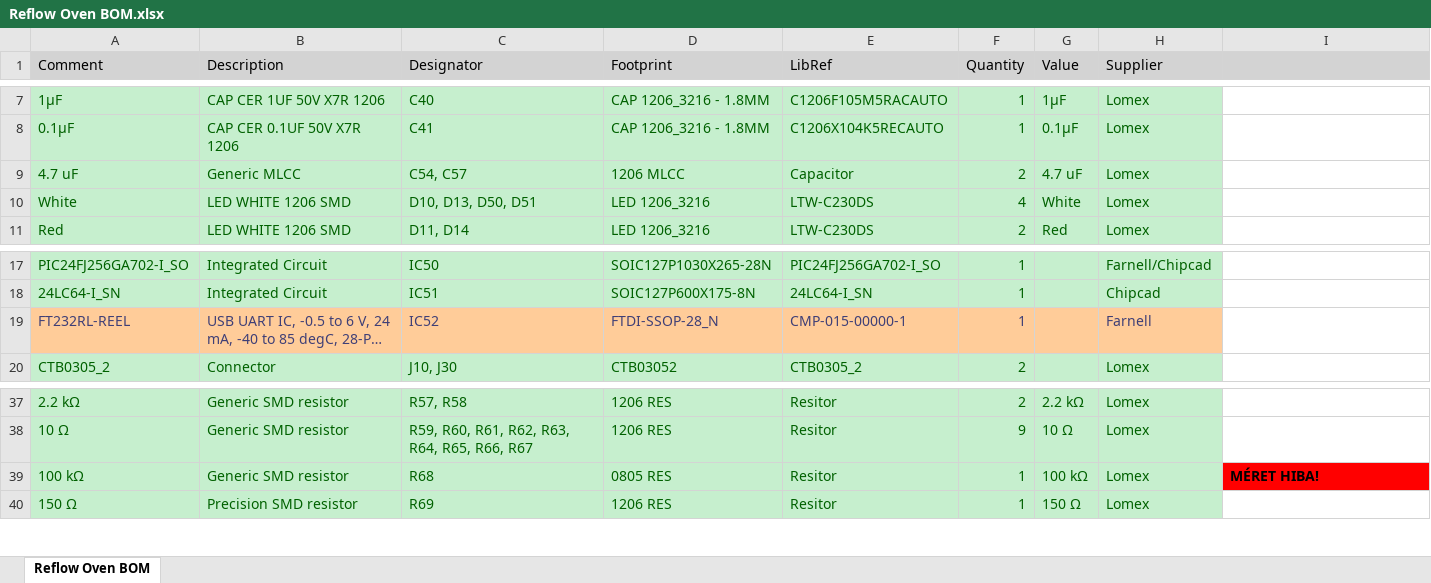
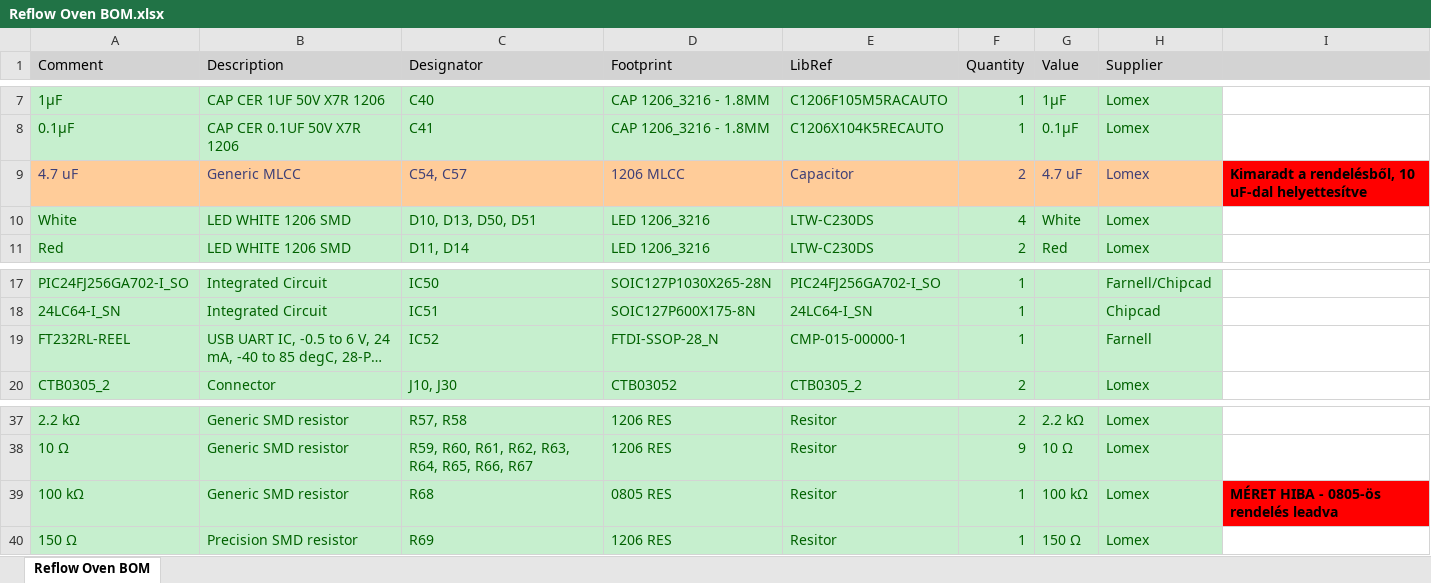
Before and after one commit to polgart/Reflow-oven, an Excel workbook: Design/HW/PCB design/Project Outputs for Reflow Oven/Reflow Oven BOM.xlsx, sheet Reflow Oven BOM, drawn as a sheet; only a part is shown, gaps mark what is left out; long unchanged cells end in …; values as stored, in another font and other column widths than the file's, no borders; the diff names each change by its address in the sheet, - before the commit and + after, or states it on an @@ line.

```diff
--- a/Design/HW/PCB design/Project Outputs for Reflow Oven/Reflow Oven BOM.xlsx (sheet Reflow Oven BOM)
+++ b/Design/HW/PCB design/Project Outputs for Reflow Oven/Reflow Oven BOM.xlsx (sheet Reflow Oven BOM)
@@ A9:H9 fill: #C6EFCE → #FFCC99, text colour: #006100 → #3F3F76 @@
-I9: (empty)
+I9: Kimaradt a rendelésből, 10 uF-dal helyettesítve
-I9 fill: none
+I9 fill: #FF0000
-A19:H19 fill: #FFCC99
+A19:H19 fill: #C6EFCE
-A19:F19 text colour: #3F3F76
+A19:F19 text colour: #006100
-H19 text colour: #3F3F76
+H19 text colour: #006100
-I39: MÉRET HIBA!
+I39: MÉRET HIBA - 0805-ös rendelés leadva
```
Also changed, not shown: 46 other files.
